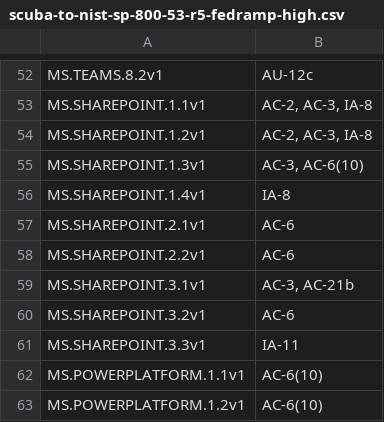
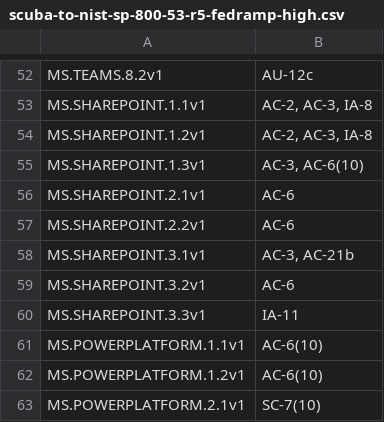
Before and after one commit to cisagov/ScubaGear, a CSV file: PowerShell/ScubaGear/mappings/scuba-to-nist-sp-800-53-r5-fedramp-high.csv, drawn as a sheet; only a part is shown, gaps mark what is left out; the shorter side is filled out with more unchanged rows.

Commit message:
Remove recently deleted sharepoint control from csv

```diff
--- a/PowerShell/ScubaGear/mappings/scuba-to-nist-sp-800-53-r5-fedramp-high.csv
+++ b/PowerShell/ScubaGear/mappings/scuba-to-nist-sp-800-53-r5-fedramp-high.csv
@@ -55,3 +55,2 @@ MS.SHAREPOINT.1.2v1,"AC-2, AC-3, IA-8"
 MS.SHAREPOINT.1.3v1,"AC-3, AC-6(10)"
-MS.SHAREPOINT.1.4v1,IA-8
 MS.SHAREPOINT.2.1v1,AC-6
```
